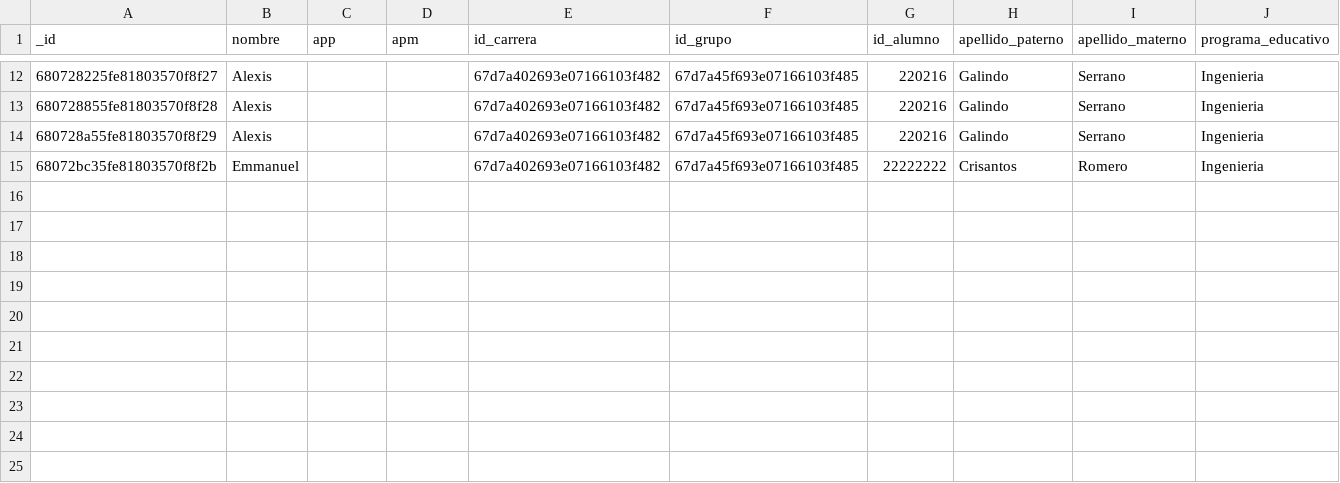
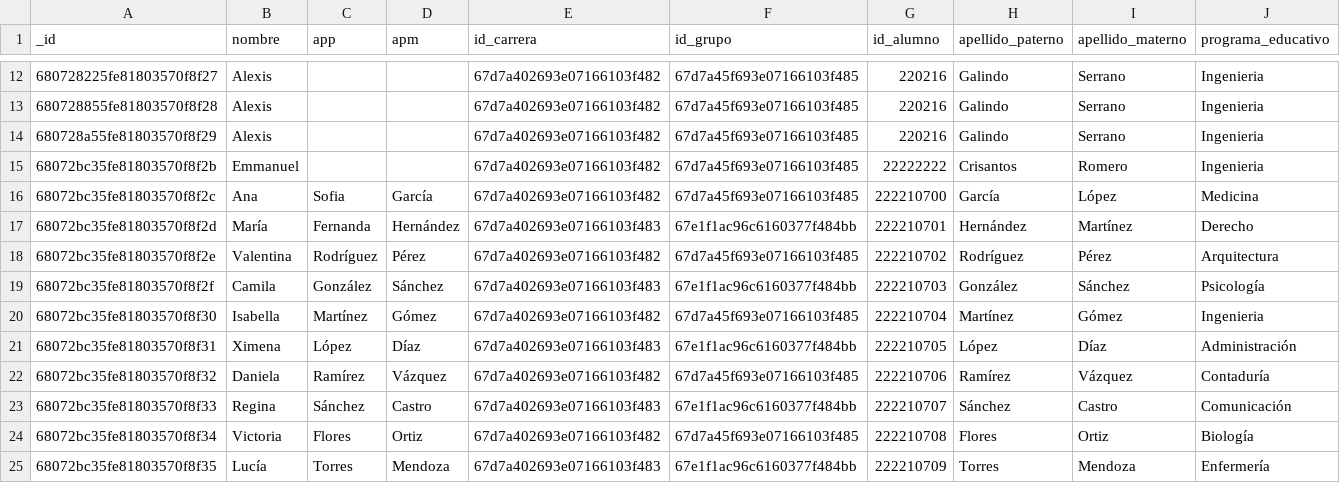
Before and after one commit to ProyectManagement/webscraping, a CSV file: csv/alumnos.csv, drawn as a sheet; only a part is shown, gaps mark what is left out; rows hold the shown columns only; the diff names each change by its address in the sheet, - before the commit and + after, or states it on an @@ line.

Commit message:
alumnos.csv

```diff
--- a/csv/alumnos.csv
+++ b/csv/alumnos.csv
+row 16: 68072bc35fe81803570f8f2c | Ana | Sofia | García | 67d7a402693e07166103f482 | 67d7a45f693e07166103f485 | 222210700 | García | López | Medicina
+row 17: 68072bc35fe81803570f8f2d | María | Fernanda | Hernández | 67d7a402693e07166103f483 | 67e1f1ac96c6160377f484bb | 222210701 | Hernández | Martínez | Derecho
+row 18: 68072bc35fe81803570f8f2e | Valentina | Rodríguez | Pérez | 67d7a402693e07166103f482 | 67d7a45f693e07166103f485 | 222210702 | Rodríguez | Pérez | Arquitectura
+row 19: 68072bc35fe81803570f8f2f | Camila | González | Sánchez | 67d7a402693e07166103f483 | 67e1f1ac96c6160377f484bb | 222210703 | González | Sánchez | Psicología
+row 20: 68072bc35fe81803570f8f30 | Isabella | Martínez | Gómez | 67d7a402693e07166103f482 | 67d7a45f693e07166103f485 | 222210704 | Martínez | Gómez | Ingenieria
+row 21: 68072bc35fe81803570f8f31 | Ximena | López | Díaz | 67d7a402693e07166103f483 | 67e1f1ac96c6160377f484bb | 222210705 | López | Díaz | Administración
+row 22: 68072bc35fe81803570f8f32 | Daniela | Ramírez | Vázquez | 67d7a402693e07166103f482 | 67d7a45f693e07166103f485 | 222210706 | Ramírez | Vázquez | Contaduría
+row 23: 68072bc35fe81803570f8f33 | Regina | Sánchez | Castro | 67d7a402693e07166103f483 | 67e1f1ac96c6160377f484bb | 222210707 | Sánchez | Castro | Comunicación
+row 24: 68072bc35fe81803570f8f34 | Victoria | Flores | Ortiz | 67d7a402693e07166103f482 | 67d7a45f693e07166103f485 | 222210708 | Flores | Ortiz | Biología
+row 25: 68072bc35fe81803570f8f35 | Lucía | Torres | Mendoza | 67d7a402693e07166103f483 | 67e1f1ac96c6160377f484bb | 222210709 | Torres | Mendoza | Enfermería
```
